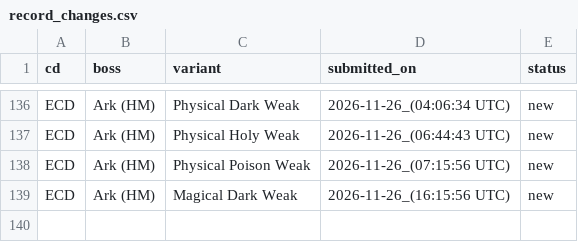
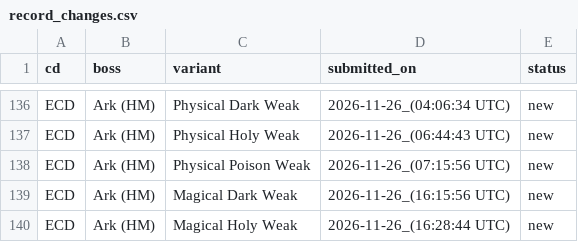
Before and after one commit to ffrkleaderboard/ffrkleaderboard.github.io, a CSV file: data/record_changes.csv, drawn as a sheet; only a part is shown, gaps mark what is left out.

```diff
--- a/data/record_changes.csv
+++ b/data/record_changes.csv
@@ -139 +139,2 @@ ECD,Ark (HM),Physical Poison Weak,2026-11-26_(07:15:56 UTC),new
 ECD,Ark (HM),Magical Dark Weak,2026-11-26_(16:15:56 UTC),new
+ECD,Ark (HM),Magical Holy Weak,2026-11-26_(16:28:44 UTC),new
```
Also changed, not shown: data/records.csv.
